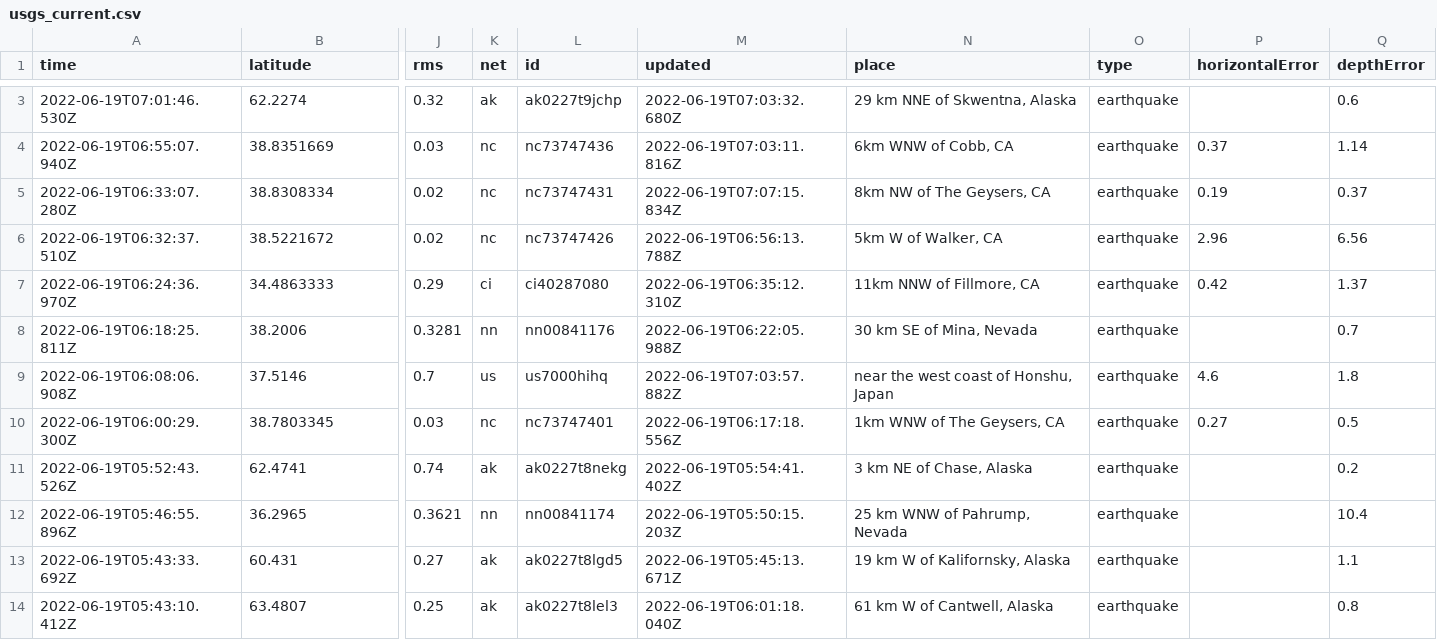
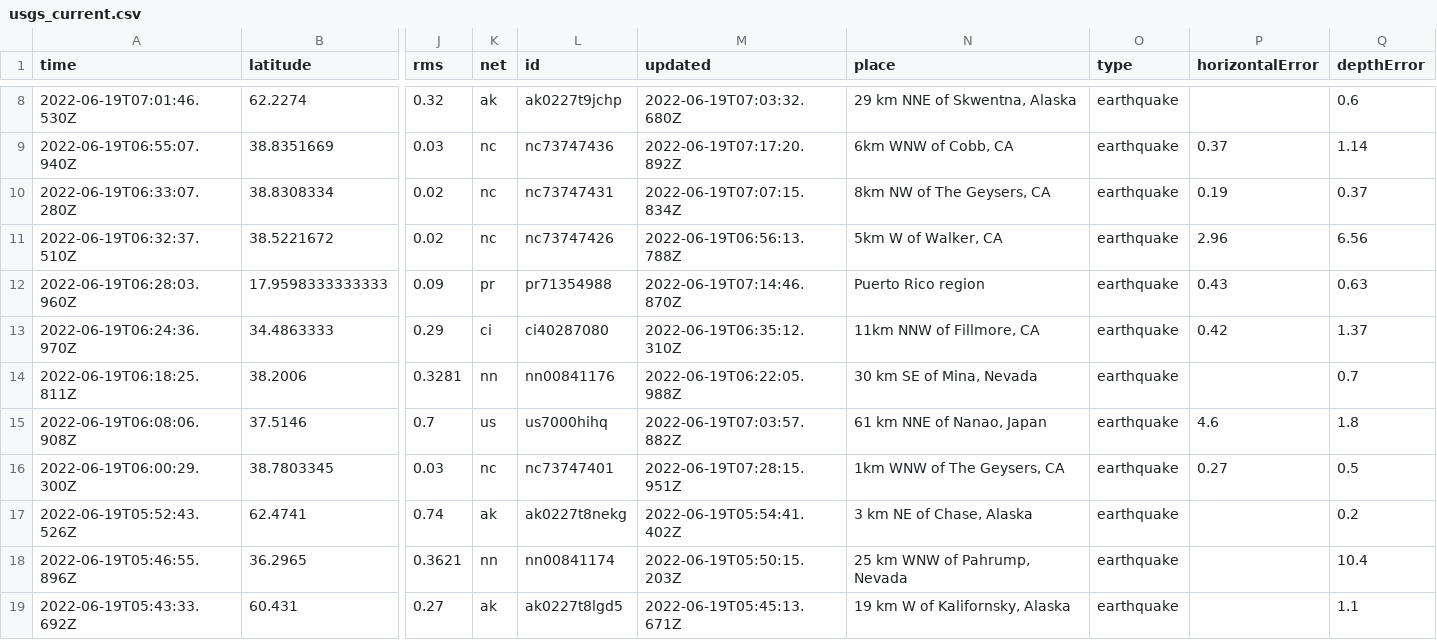
Before and after one commit to lalers/my-data-robot, a CSV file: usgs_current.csv, drawn as a sheet; only a part is shown, gaps mark what is left out; the shorter side is filled out with more unchanged rows; addresses are those after the commit; rows hold the shown columns only; the diff covers the shown part only; the diff names each change by its address in the sheet, - before the commit and + after, or states it on an @@ line.

```diff
--- a/usgs_current.csv
+++ b/usgs_current.csv
-M9 (updated): 2022-06-19T07:03:11.816Z
+M9 (updated): 2022-06-19T07:17:20.892Z
+row 12: 2022-06-19T06:28:03.960Z | 17.9598333333333 | 0.09 | pr | pr71354988 | 2022-06-19T07:14:46.870Z | Puerto Rico region | earthquake | 0.43 | 0.63
-N15 (place): near the west coast of Honshu, Japan
+N15 (place): 61 km NNE of Nanao, Japan
-M16 (updated): 2022-06-19T06:17:18.556Z
+M16 (updated): 2022-06-19T07:28:15.951Z
```
Also changed, not shown: 5 added rows, 2 removed rows and 4 edited cells elsewhere in this file.
